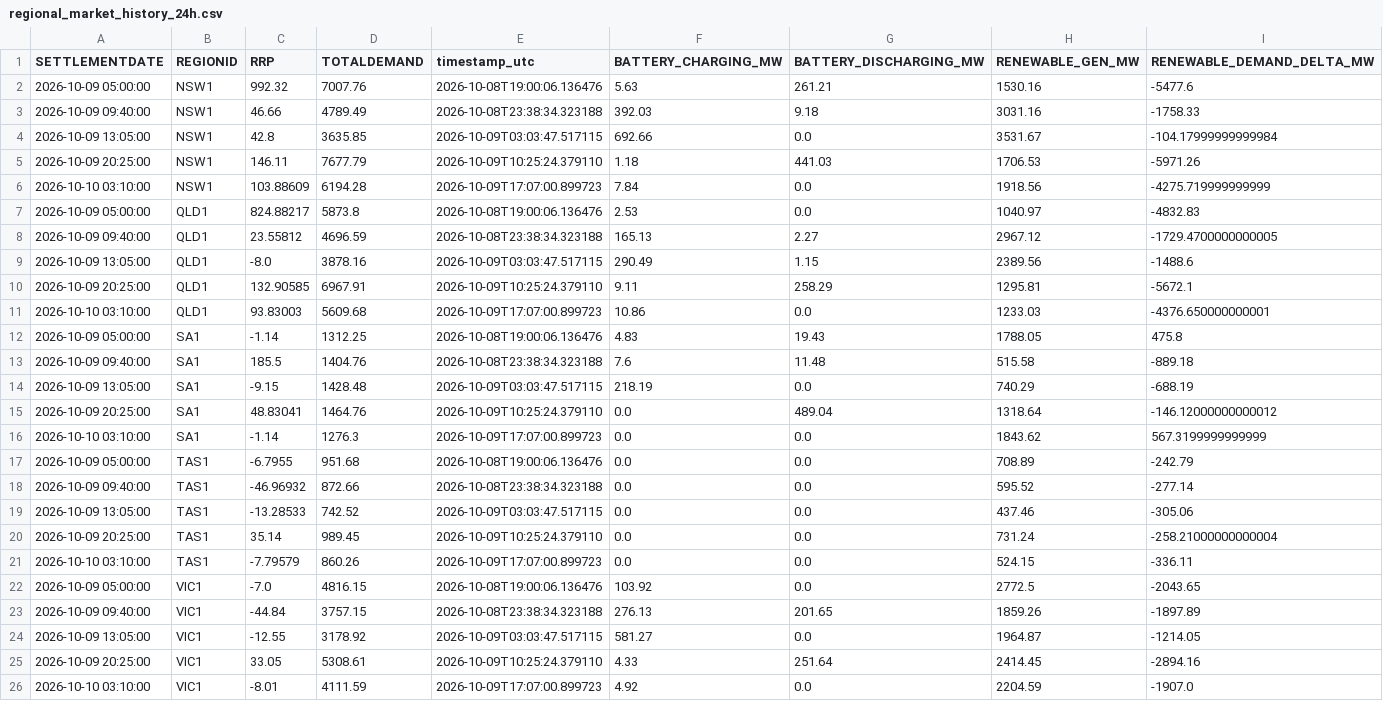
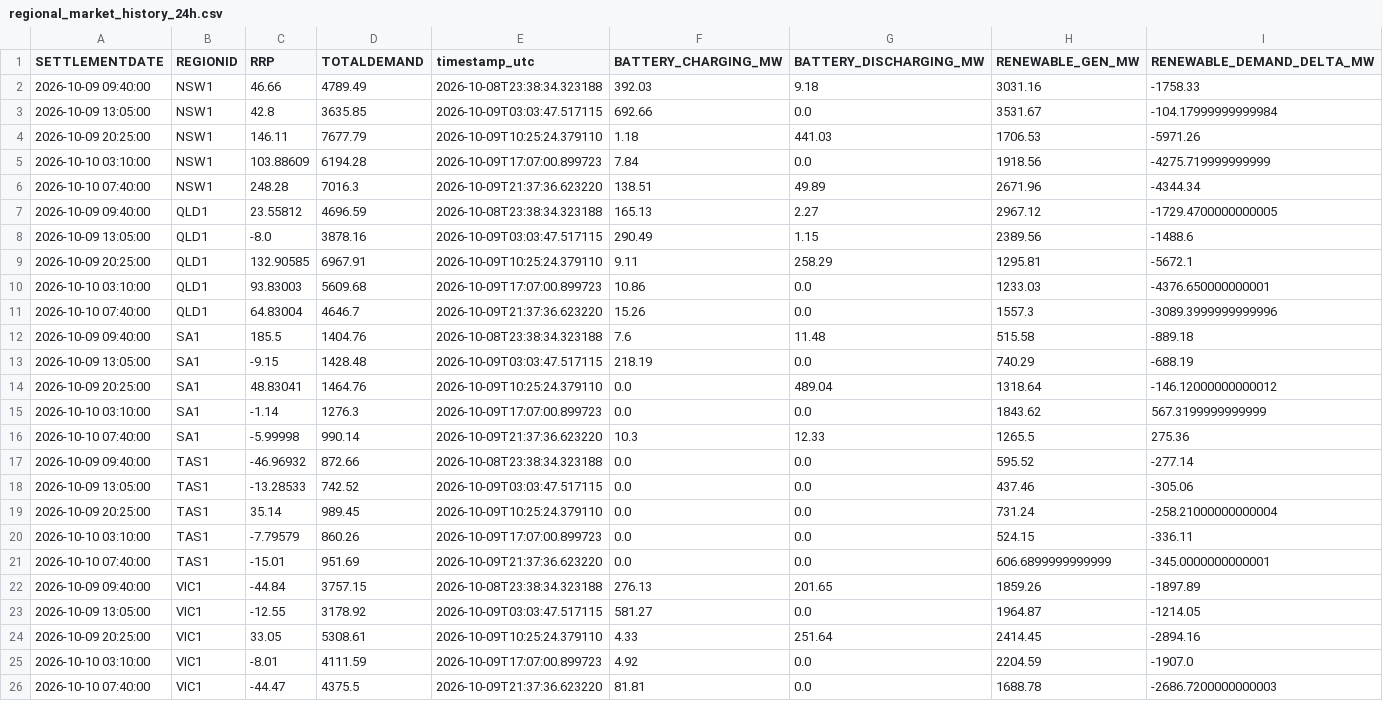
Before and after one commit to rshaw13/au_bess_map, a CSV file: data/regional_market_history_24h.csv, drawn as a sheet.

```diff
--- a/data/regional_market_history_24h.csv
+++ b/data/regional_market_history_24h.csv
@@ -1,3 +1,2 @@
 SETTLEMENTDATE,REGIONID,RRP,TOTALDEMAND,timestamp_utc,BATTERY_CHARGING_MW,BATTERY_DISCHARGING_MW,RENEWABLE_GEN_MW,RENEWABLE_DEMAND_DELTA_MW
-2026-10-09 05:00:00,NSW1,992.32,7007.76,2026-10-08T19:00:06.136476,5.63,261.21,1530.16,-5477.6
 2026-10-09 09:40:00,NSW1,46.66,4789.49,2026-10-08T23:38:34.323188,392.03,9.18,3031.16,-1758.33
@@ -6,3 +5,3 @@ SETTLEMENTDATE,REGIONID,RRP,TOTALDEMAND,timestamp_utc,BATTERY_CHARGING_MW,BATTER
 2026-10-10 03:10:00,NSW1,103.88609,6194.28,2026-10-09T17:07:00.899723,7.84,0.0,1918.56,-4275.719999999999
-2026-10-09 05:00:00,QLD1,824.88217,5873.8,2026-10-08T19:00:06.136476,2.53,0.0,1040.97,-4832.83
+2026-10-10 07:40:00,NSW1,248.28,7016.3,2026-10-09T21:37:36.623220,138.51,49.89,2671.96,-4344.34
 2026-10-09 09:40:00,QLD1,23.55812,4696.59,2026-10-08T23:38:34.323188,165.13,2.27,2967.12,-1729.4700000000005
@@ -11,3 +10,3 @@ SETTLEMENTDATE,REGIONID,RRP,TOTALDEMAND,timestamp_utc,BATTERY_CHARGING_MW,BATTER
 2026-10-10 03:10:00,QLD1,93.83003,5609.68,2026-10-09T17:07:00.899723,10.86,0.0,1233.03,-4376.650000000001
-2026-10-09 05:00:00,SA1,-1.14,1312.25,2026-10-08T19:00:06.136476,4.83,19.43,1788.05,475.8
+2026-10-10 07:40:00,QLD1,64.83004,4646.7,2026-10-09T21:37:36.623220,15.26,0.0,1557.3,-3089.3999999999996
 2026-10-09 09:40:00,SA1,185.5,1404.76,2026-10-08T23:38:34.323188,7.6,11.48,515.58,-889.18
@@ -16,3 +15,3 @@ SETTLEMENTDATE,REGIONID,RRP,TOTALDEMAND,timestamp_utc,BATTERY_CHARGING_MW,BATTER
 2026-10-10 03:10:00,SA1,-1.14,1276.3,2026-10-09T17:07:00.899723,0.0,0.0,1843.62,567.3199999999999
-2026-10-09 05:00:00,TAS1,-6.7955,951.68,2026-10-08T19:00:06.136476,0.0,0.0,708.89,-242.79
+2026-10-10 07:40:00,SA1,-5.99998,990.14,2026-10-09T21:37:36.623220,10.3,12.33,1265.5,275.36
 2026-10-09 09:40:00,TAS1,-46.96932,872.66,2026-10-08T23:38:34.323188,0.0,0.0,595.52,-277.14
@@ -21,3 +20,3 @@ SETTLEMENTDATE,REGIONID,RRP,TOTALDEMAND,timestamp_utc,BATTERY_CHARGING_MW,BATTER
 2026-10-10 03:10:00,TAS1,-7.79579,860.26,2026-10-09T17:07:00.899723,0.0,0.0,524.15,-336.11
-2026-10-09 05:00:00,VIC1,-7.0,4816.15,2026-10-08T19:00:06.136476,103.92,0.0,2772.5,-2043.65
+2026-10-10 07:40:00,TAS1,-15.01,951.69,2026-10-09T21:37:36.623220,0.0,0.0,606.6899999999999,-345.0000000000001
 2026-10-09 09:40:00,VIC1,-44.84,3757.15,2026-10-08T23:38:34.323188,276.13,201.65,1859.26,-1897.89
@@ -26 +25,2 @@ SETTLEMENTDATE,REGIONID,RRP,TOTALDEMAND,timestamp_utc,BATTERY_CHARGING_MW,BATTER
 2026-10-10 03:10:00,VIC1,-8.01,4111.59,2026-10-09T17:07:00.899723,4.92,0.0,2204.59,-1907.0
+2026-10-10 07:40:00,VIC1,-44.47,4375.5,2026-10-09T21:37:36.623220,81.81,0.0,1688.78,-2686.7200000000003
```
Also changed, not shown: data/bess_history_24h.csv, data/latest_bess_data.csv, 1 other file.
